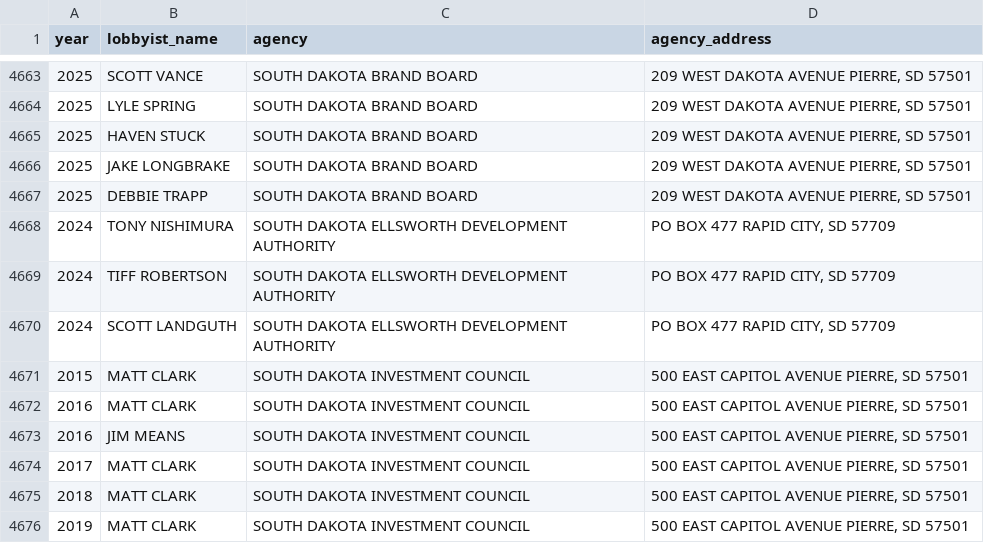
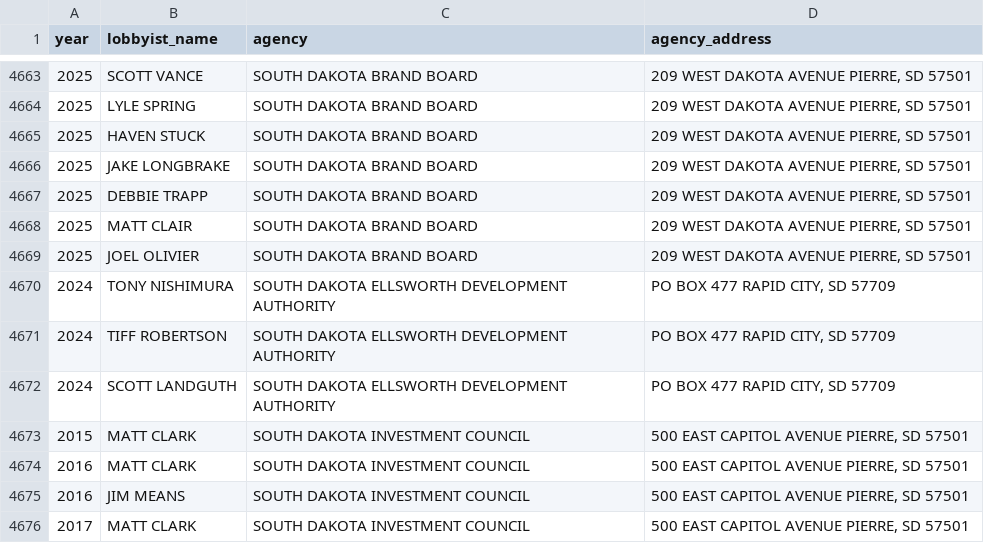
Before and after one commit to cjwinchester/south-dakota-lobbyists, a CSV file: public/south-dakota-lobbyists-public.csv, drawn as a sheet; only a part is shown, gaps mark what is left out; the shorter side is filled out with more unchanged rows.

```diff
--- a/public/south-dakota-lobbyists-public.csv
+++ b/public/south-dakota-lobbyists-public.csv
@@ -4667,2 +4667,4 @@ year,lobbyist_name,agency,agency_address
 2025,DEBBIE TRAPP,SOUTH DAKOTA BRAND BOARD,"209 WEST DAKOTA AVENUE PIERRE, SD 57501"
+2025,MATT CLAIR,SOUTH DAKOTA BRAND BOARD,"209 WEST DAKOTA AVENUE PIERRE, SD 57501"
+2025,JOEL OLIVIER,SOUTH DAKOTA BRAND BOARD,"209 WEST DAKOTA AVENUE PIERRE, SD 57501"
 2024,TONY NISHIMURA,SOUTH DAKOTA ELLSWORTH DEVELOPMENT AUTHORITY,"PO BOX 477 RAPID CITY, SD 57709"
```
Also changed, not shown: 6 other files.
